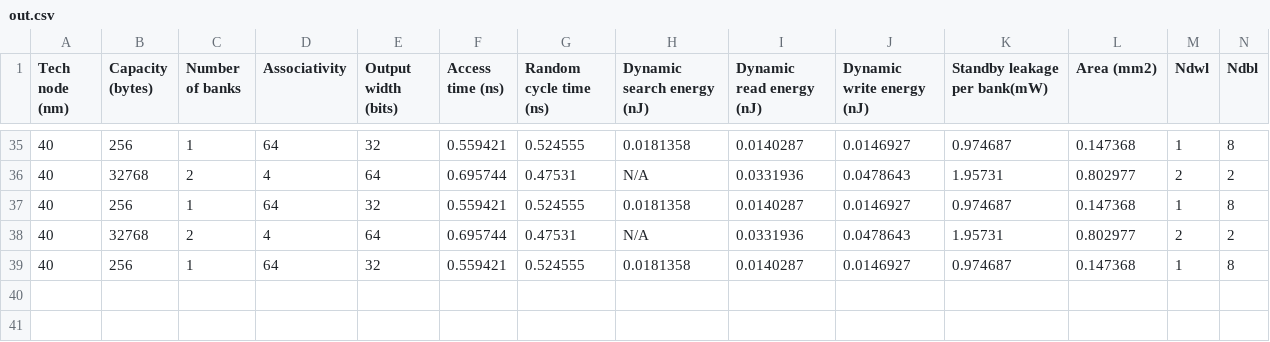
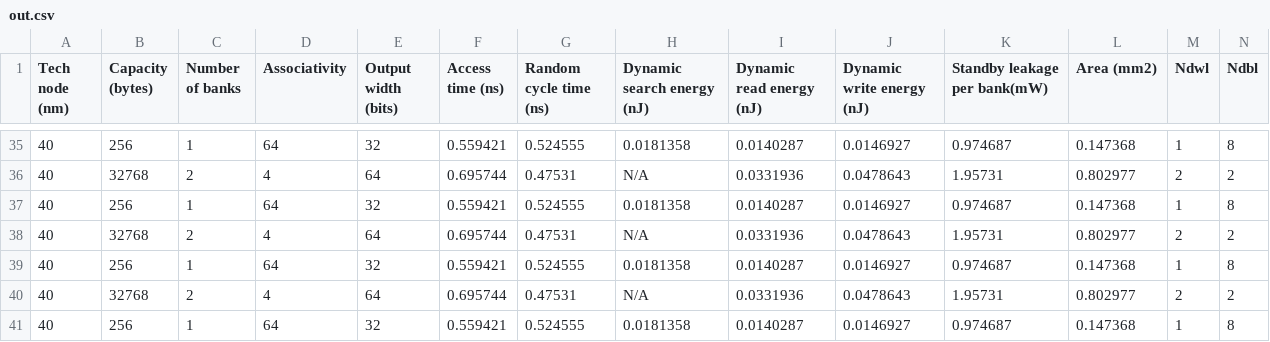
Before and after one commit to jcamach2/epilepsy_detection_with_svm, a CSV file: gem5-aladdin/mma_test_eigen/out.csv, drawn as a sheet; only a part is shown, gaps mark what is left out; rows hold the shown columns only; the diff names each change by its address in the sheet, - before the commit and + after, or states it on an @@ line.

```diff
--- a/gem5-aladdin/mma_test_eigen/out.csv
+++ b/gem5-aladdin/mma_test_eigen/out.csv
+row 40: 40 | 32768 | 2 | 4 | 64 | 0.695744 | 0.47531 | N/A | 0.0331936 | 0.0478643 | 1.95731 | 0.802977 | 2 | 2
+row 41: 40 | 256 | 1 | 64 | 32 | 0.559421 | 0.524555 | 0.0181358 | 0.0140287 | 0.0146927 | 0.974687 | 0.147368 | 1 | 8
```
Also changed, not shown: 6 other files.
